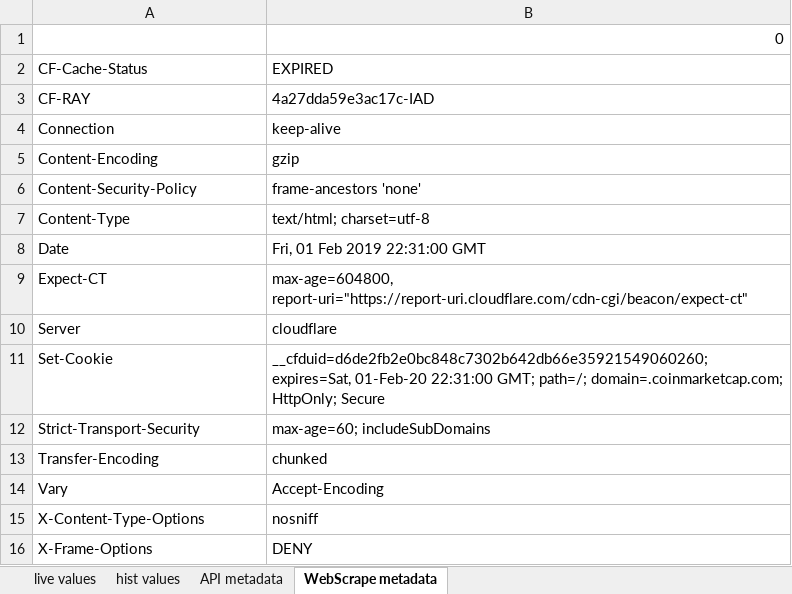
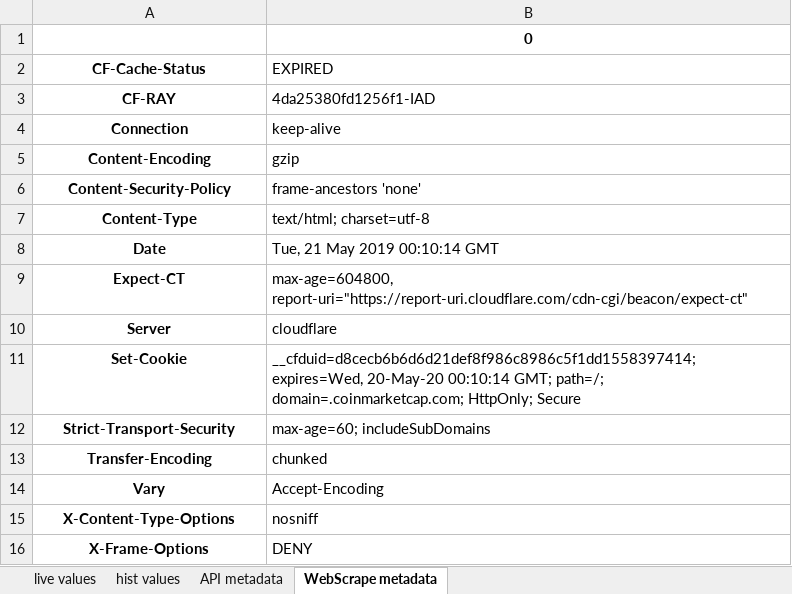
Before and after one commit to clementines/clementines.github.io, an Excel workbook: simpleCryptoOutput.xlsx, sheet WebScrape metadata, drawn as a sheet; values as stored, in another font and other column widths than the file's, no borders; the diff names each change by its address in the sheet, - before the commit and + after, or states it on an @@ line.

Commit message:
fixed date parsing for web scraper

```diff
--- a/simpleCryptoOutput.xlsx (sheet WebScrape metadata)
+++ b/simpleCryptoOutput.xlsx (sheet WebScrape metadata)
@@ B1 bold: off → on, alignment: right → center @@
@@ A2:A16 bold: off → on, alignment: left → center @@
-B3 (EXPIRED): 4a27dda59e3ac17c-IAD
+B3 (EXPIRED): 4da25380fd1256f1-IAD
-B8 (EXPIRED): Fri, 01 Feb 2019 22:31:00 GMT
+B8 (EXPIRED): Tue, 21 May 2019 00:10:14 GMT
-B11 (EXPIRED): __cfduid=d6de2fb2e0bc848c7302b642db66e35921549060260; expires=Sat, 01-Feb-20 22:31:00 GMT; path=/;…
+B11 (EXPIRED): __cfduid=d8cecb6b6d6d21def8f986c8986c5f1dd1558397414; expires=Wed, 20-May-20 00:10:14 GMT; path=/;…
```
Also changed, not shown: sheet hist values, sheet live values, sheet API metadata, CryptoOutput.xlsx, 3 other files.
